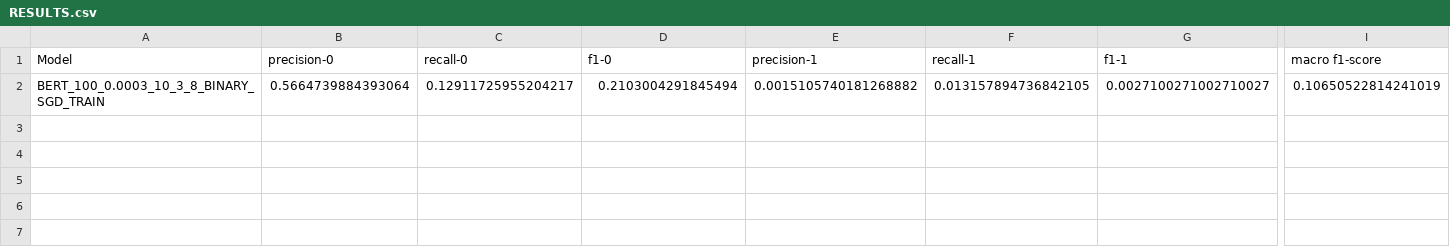
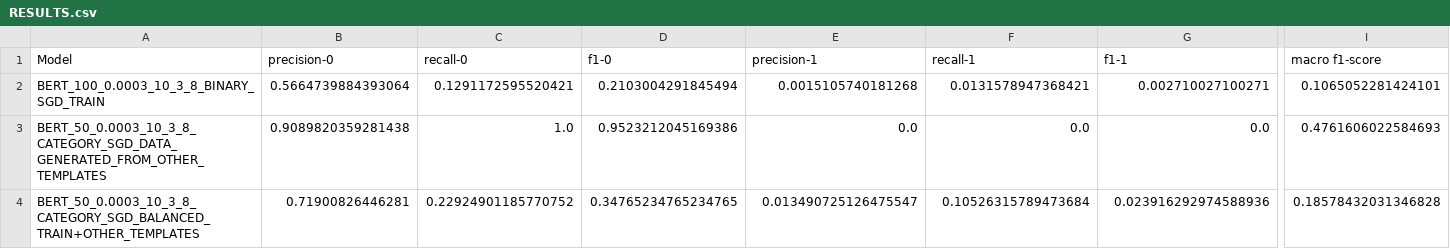
Before and after one commit to robertjvt/Shared_Task_Information_Science, a CSV file: Models/LM/Output/RESULTS.csv, drawn as a sheet; only a part is shown, gaps mark what is left out; rows hold the shown columns only; the diff names each change by its address in the sheet, - before the commit and + after, or states it on an @@ line.

Commit message:
train model on new data and on combination of balance data and new data

```diff
--- a/Models/LM/Output/RESULTS.csv
+++ b/Models/LM/Output/RESULTS.csv
-C2 (recall-0): 0.12911725955204217
+C2 (recall-0): 0.1291172595520421
-E2 (precision-1): 0.0015105740181268882
+E2 (precision-1): 0.0015105740181268
-F2 (recall-1): 0.013157894736842105
+F2 (recall-1): 0.0131578947368421
-G2 (f1-1): 0.0027100271002710027
+G2 (f1-1): 0.002710027100271
-I2 (macro f1-score): 0.10650522814241019
+I2 (macro f1-score): 0.1065052281424101
+row 3: BERT_50_0.0003_10_3_8_CATEGORY_SGD_DATA_GENERATED_FROM_OTHER_TEMPLATES | 0.9089820359281438 | 1.0 | 0.9523212045169386 | 0.0 | 0.0 | 0.0 | 0.4761606022584693
+row 4: BERT_50_0.0003_10_3_8_CATEGORY_SGD_BALANCED_TRAIN+OTHER_TEMPLATES | 0.71900826446281 | 0.22924901185770752 | 0.34765234765234765 | 0.013490725126475547 | 0.10526315789473684 | 0.023916292974588936 | 0.18578432031346828
```
Also changed, not shown: 14 other files.
